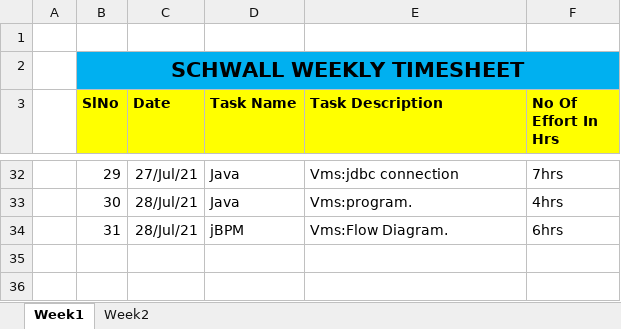
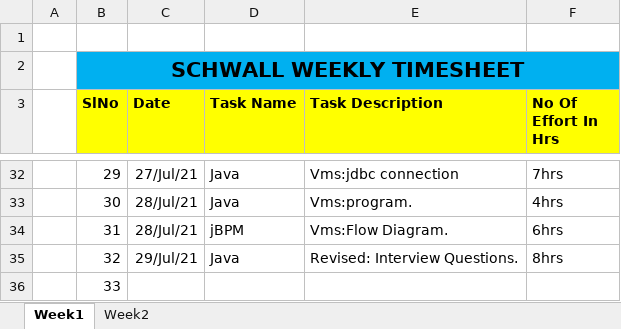
Before and after one commit to Surge-Technology/JavaTraining-Batch1, an Excel workbook: Nivedha/TimeSheet/Schwall_Trainee_Nivedha_Timesheet_July_2021.xlsx, sheet Week1, drawn as a sheet; only a part is shown, gaps mark what is left out; values as stored, in another font and other column widths than the file's, no borders; the diff names each change by its address in the sheet, - before the commit and + after, or states it on an @@ line.

Commit message:
Timesheet update

```diff
--- a/Nivedha/TimeSheet/Schwall_Trainee_Nivedha_Timesheet_July_2021.xlsx (sheet Week1)
+++ b/Nivedha/TimeSheet/Schwall_Trainee_Nivedha_Timesheet_July_2021.xlsx (sheet Week1)
+row 35:  | 32 | 29/Jul/21 | Java | Revised: Interview Questions. | 8hrs
+row 36:  | 33
```
